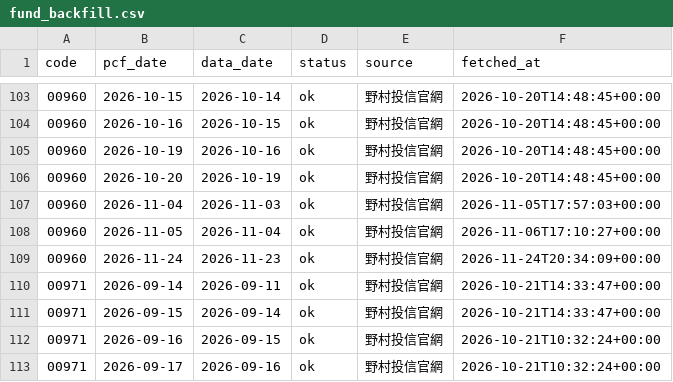
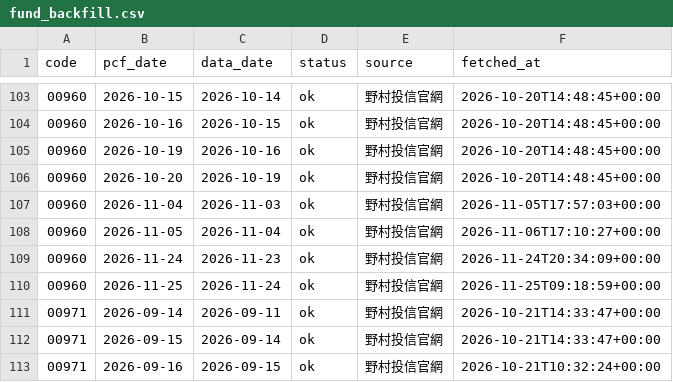
Before and after one commit to breezeflow-tw/breezeflow-data, a CSV file: data/history/fund_backfill.csv, drawn as a sheet; only a part is shown, gaps mark what is left out; the shorter side is filled out with more unchanged rows; the diff names each change by its address in the sheet, - before the commit and + after, or states it on an @@ line.

```diff
--- a/data/history/fund_backfill.csv
+++ b/data/history/fund_backfill.csv
+row 110: 00960 | 2026-11-25 | 2026-11-24 | ok | 野村投信官網 | 2026-11-25T09:18:59+00:00
```
Also changed, not shown: data/history/daily/2026-11-24.csv, data/history/dividend.csv, 20 other files.
